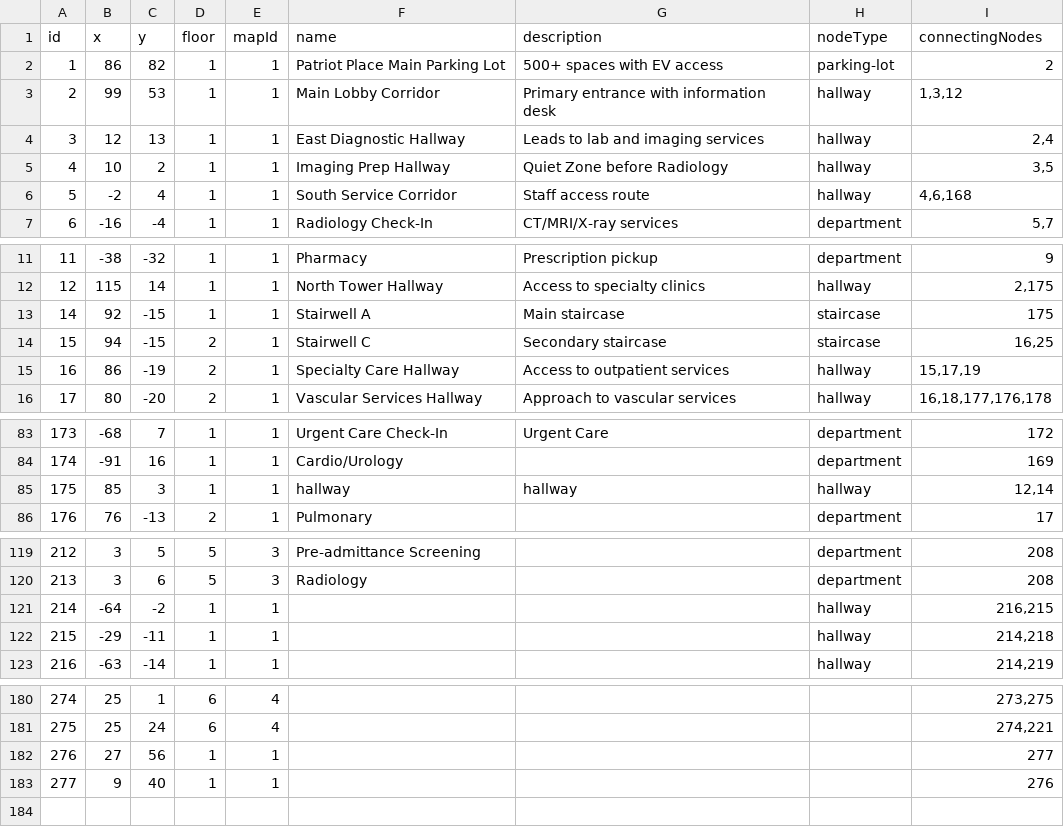
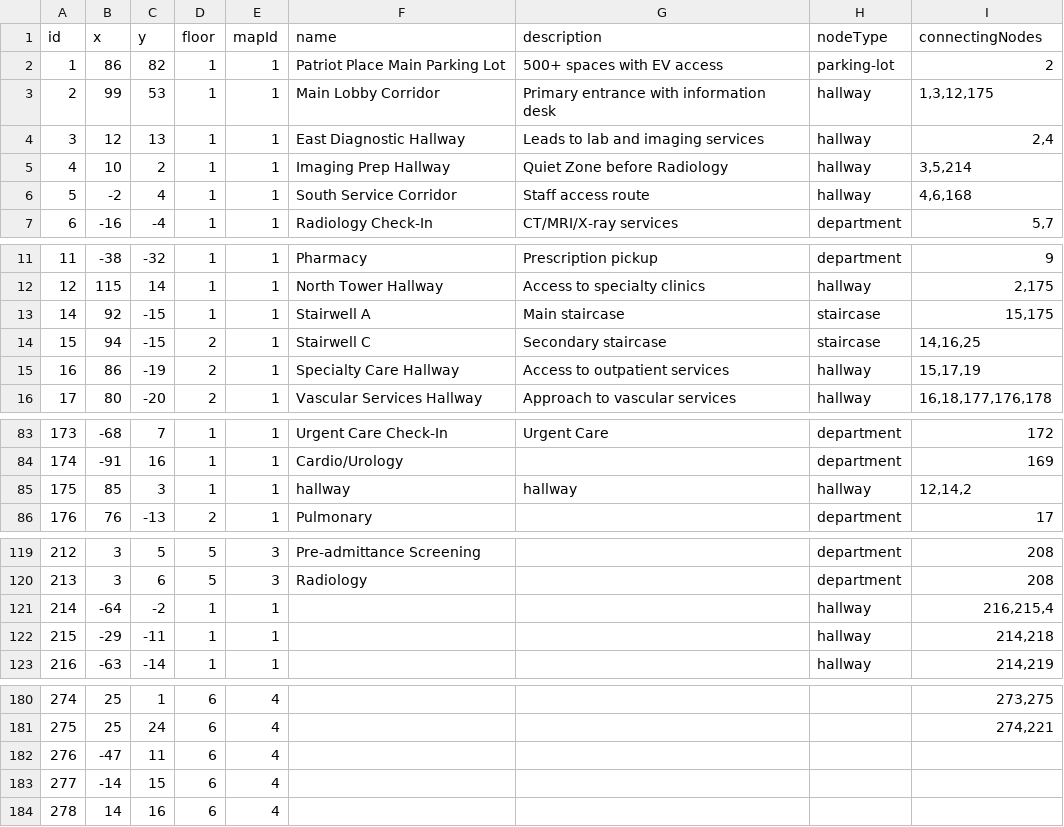
Before and after one commit to rohan908/team-o-copy, a CSV file: apps/backend/src/directoryBackup/backup.csv, drawn as a sheet; only a part is shown, gaps mark what is left out.

```diff
--- a/apps/backend/src/directoryBackup/backup.csv
+++ b/apps/backend/src/directoryBackup/backup.csv
@@ -2,5 +2,5 @@ id,x,y,floor,mapId,name,description,nodeType,connectingNodes
 1,86,82,1,1,Patriot Place Main Parking Lot,500+ spaces with EV access,parking-lot,2
-2,99,53,1,1,Main Lobby Corridor,Primary entrance with information desk,hallway,"1,3,12"
+2,99,53,1,1,Main Lobby Corridor,Primary entrance with information desk,hallway,"1,3,12,175"
 3,12,13,1,1,East Diagnostic Hallway,Leads to lab and imaging services,hallway,"2,4"
-4,10,2,1,1,Imaging Prep Hallway,Quiet Zone before Radiology,hallway,"3,5"
+4,10,2,1,1,Imaging Prep Hallway,Quiet Zone before Radiology,hallway,"3,5,214"
 5,-2,4,1,1,South Service Corridor,Staff access route,hallway,"4,6,168"
@@ -12,4 +12,4 @@ id,x,y,floor,mapId,name,description,nodeType,connectingNodes
 12,115,14,1,1,North Tower Hallway,Access to specialty clinics,hallway,"2,175"
-14,92,-15,1,1,Stairwell A,Main staircase,staircase,175
-15,94,-15,2,1,Stairwell C,Secondary staircase,staircase,"16,25"
+14,92,-15,1,1,Stairwell A,Main staircase,staircase,"15,175"
+15,94,-15,2,1,Stairwell C,Secondary staircase,staircase,"14,16,25"
 16,86,-19,2,1,Specialty Care Hallway,Access to outpatient services,hallway,"15,17,19"
@@ -84,3 +84,3 @@ id,x,y,floor,mapId,name,description,nodeType,connectingNodes
 174,-91,16,1,1,Cardio/Urology,,department,169
-175,85,3,1,1,hallway,hallway,hallway,"12,14"
+175,85,3,1,1,hallway,hallway,hallway,"12,14,2"
 176,76,-13,2,1,Pulmonary,,department,17
@@ -120,3 +120,3 @@ id,x,y,floor,mapId,name,description,nodeType,connectingNodes
 213,3,6,5,3,Radiology,,department,208
-214,-64,-2,1,1,,,hallway,"216,215"
+214,-64,-2,1,1,,,hallway,"216,215,4"
 215,-29,-11,1,1,,,hallway,"214,218"
@@ -181,3 +181,4 @@ id,x,y,floor,mapId,name,description,nodeType,connectingNodes
 275,25,24,6,4,,,,"274,221"
-276,27,56,1,1,,,,277
-277,9,40,1,1,,,,276
+276,-47,11,6,4,,,,
+277,-14,15,6,4,,,,
+278,14,16,6,4,,,,
```
Also changed, not shown: 5 other files.
